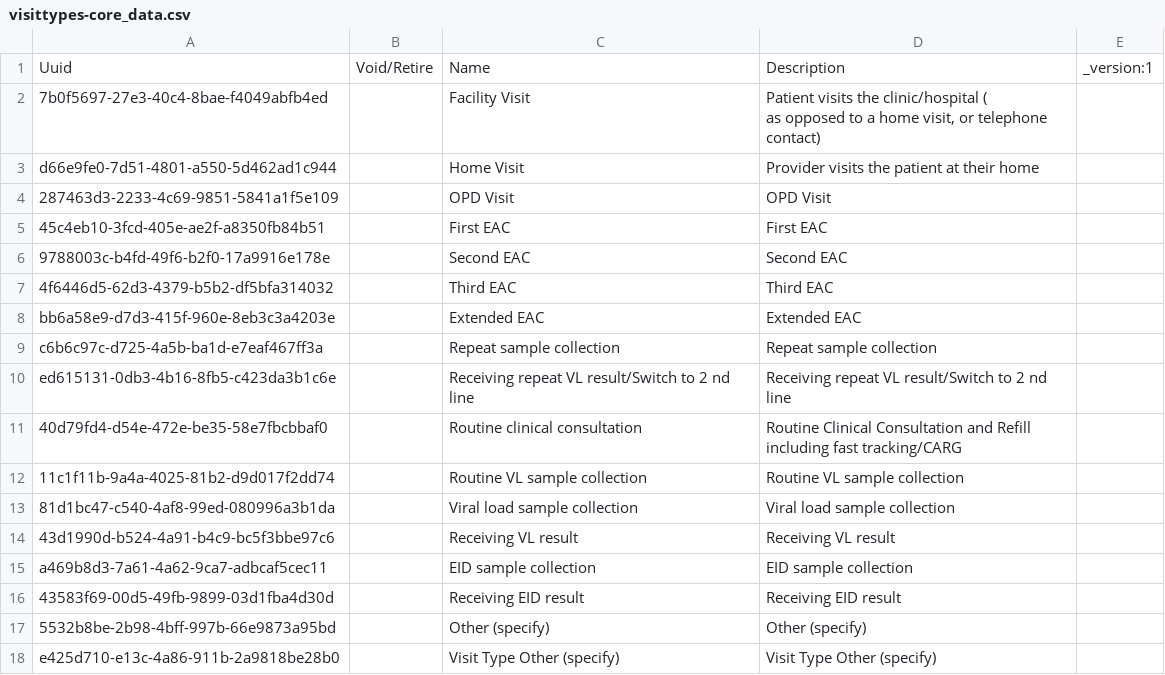
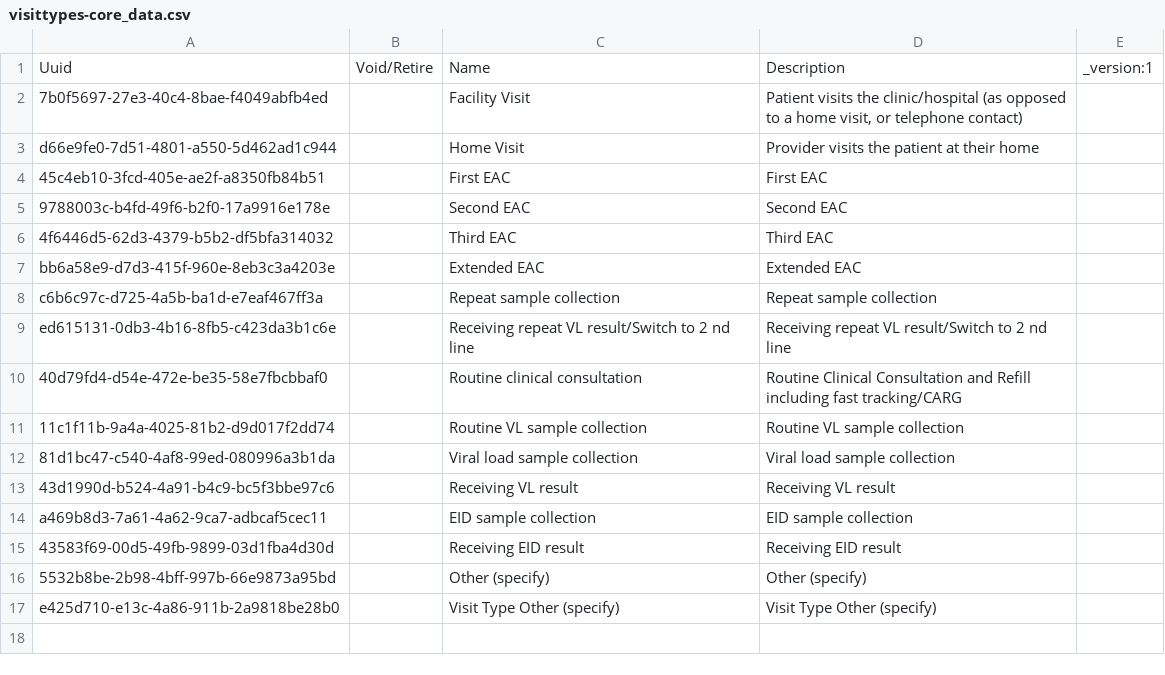
Before and after one commit to njm2176/ssemr, a CSV file: distro/configuration/visittypes/visittypes-core_data.csv, drawn as a sheet; ↵ is a line break in a cell; the diff names each change by its address in the sheet, - before the commit and + after, or states it on an @@ line.

```diff
--- a/distro/configuration/visittypes/visittypes-core_data.csv
+++ b/distro/configuration/visittypes/visittypes-core_data.csv
-D2: …the clinic/hospital ( ↵ as opposed to…
+D2: …the clinic/hospital (as opposed to…
-row 4: 287463d3-2233-4c69-9851-5841a1f5e109 |  | OPD Visit | OPD Visit
```
Also changed, not shown: distro/configuration/concepts/hiv_and_art_follow_up_concepts.csv, 2 other files.
